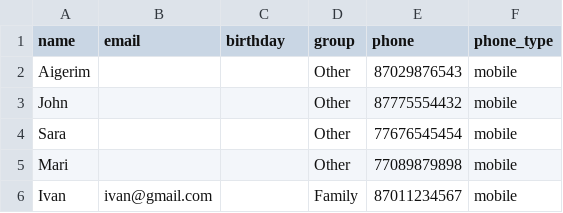
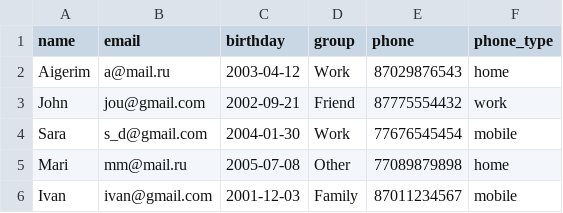
Before and after one commit to shahnoza20081203-afk/PP2_Shakhnoza, a CSV file: TSIS1/contacts.csv, drawn as a sheet.

Commit message:
Add Practice8 - PhoneBook with functions and stored procedures

```diff
--- a/TSIS1/contacts.csv
+++ b/TSIS1/contacts.csv
@@ -1,6 +1,6 @@
 name,email,birthday,group,phone,phone_type
-Aigerim,,,"Other",87029876543,mobile
-John,,,"Other",87775554432,mobile
-Sara,,,"Other",77676545454,mobile
-Mari,,,"Other",77089879898,mobile
-Ivan,ivan@gmail.com,,"Family",87011234567,mobile
+Aigerim,a@mail.ru,2003-04-12,"Work",87029876543,home
+John,jou@gmail.com,2002-09-21,"Friend",87775554432,work
+Sara,s_d@gmail.com,2004-01-30,"Work",77676545454,mobile
+Mari,mm@mail.ru,2005-07-08,"Other",77089879898,home
+Ivan,ivan@gmail.com,2001-12-03,"Family",87011234567,mobile
```
Also changed, not shown: 3 other files.
